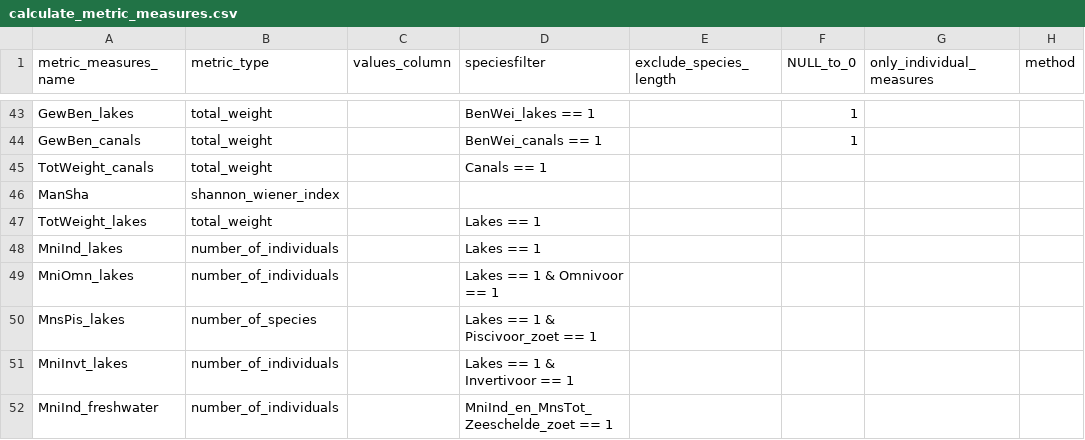
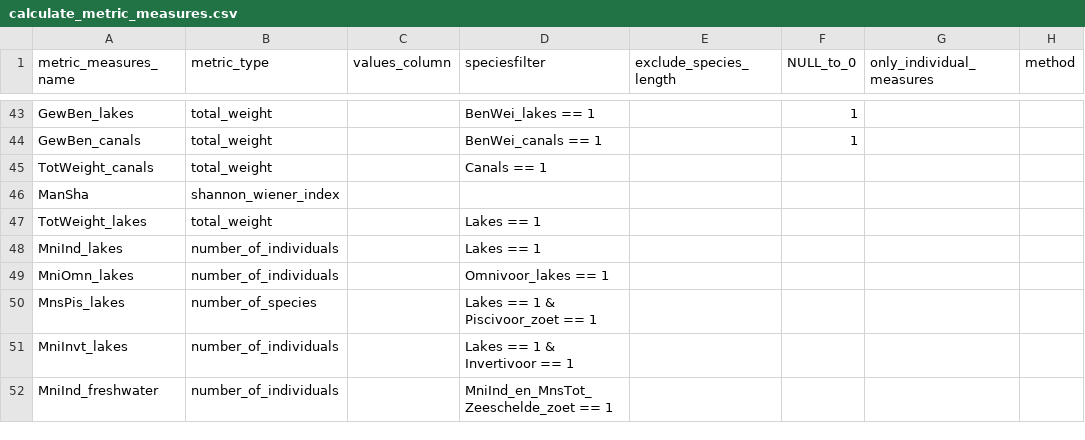
Before and after one commit to inbo/EQRfishes, a CSV file: inst/extdata/calculate_metric_measures.csv, drawn as a sheet; only a part is shown, gaps mark what is left out; the diff names each change by its address in the sheet, - before the commit and + after, or states it on an @@ line.

Commit message:
make separate list for omnivorous species of lakes

```diff
--- a/inst/extdata/calculate_metric_measures.csv
+++ b/inst/extdata/calculate_metric_measures.csv
-D49 (speciesfilter): Lakes == 1 & Omnivoor == 1
+D49 (speciesfilter): Omnivoor_lakes == 1
```
